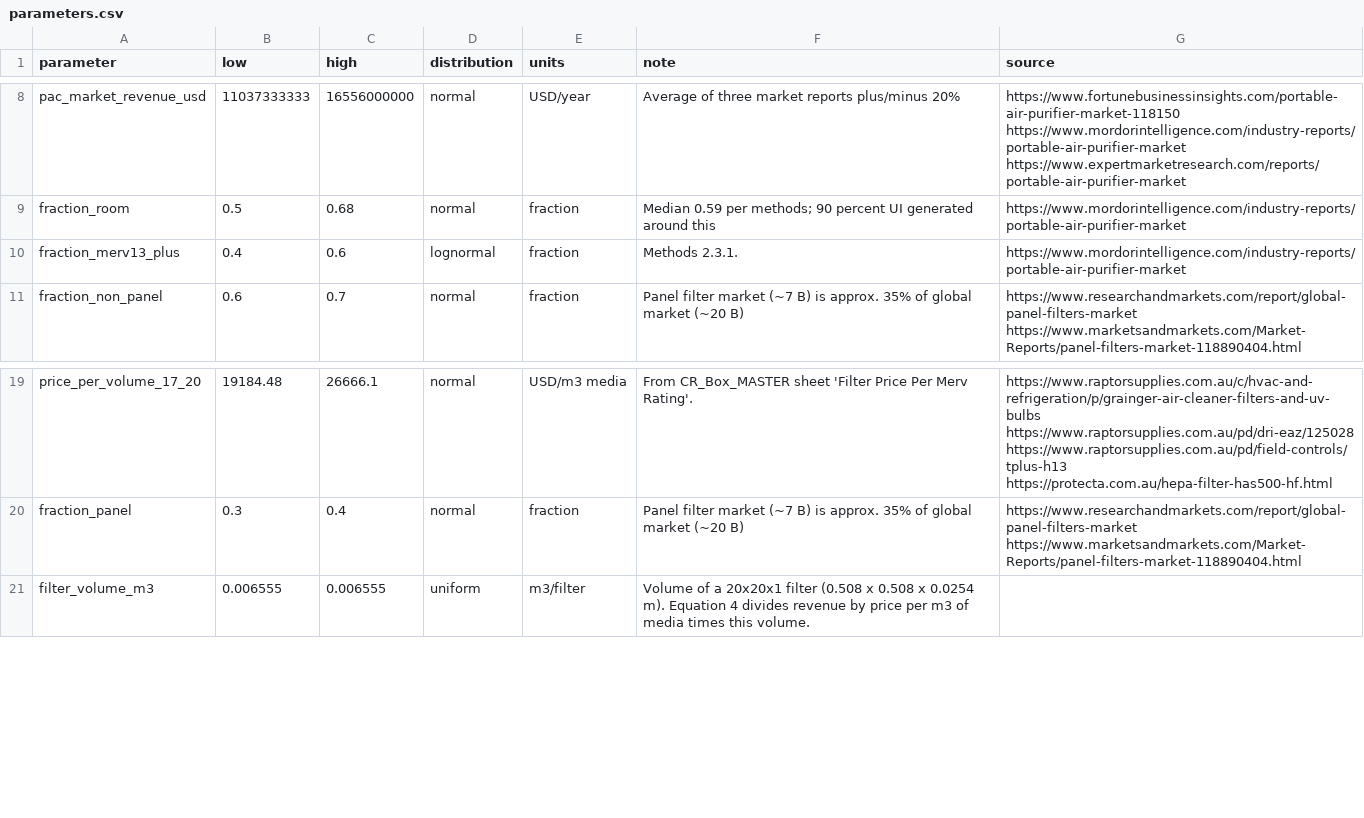
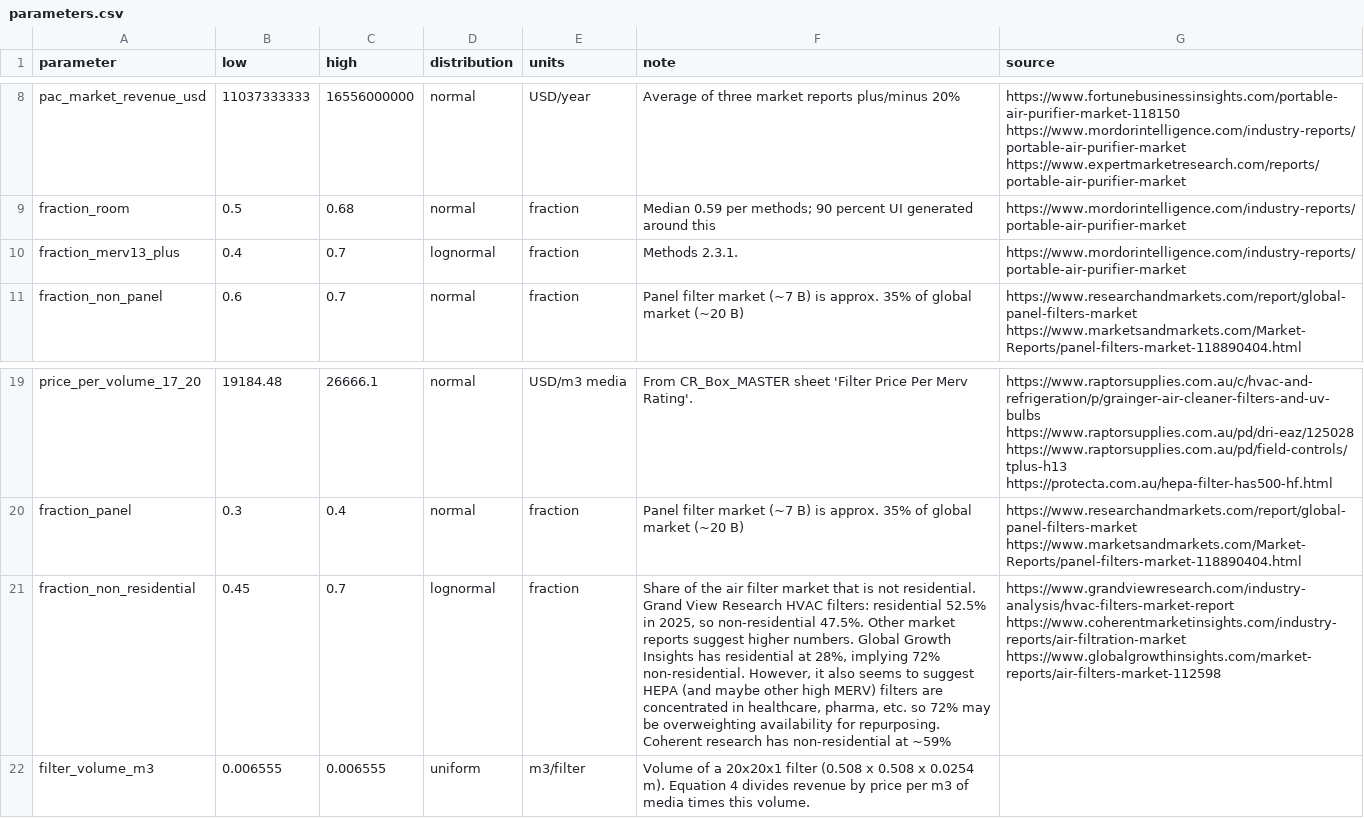
Before and after one commit to jamesmulhall/InRoomAirFilterScaleUp, a CSV file: data/scale_up/parameters.csv, drawn as a sheet; only a part is shown, gaps mark what is left out; ↵ is a line break in a cell; the diff names each change by its address in the sheet, - before the commit and + after, or states it on an @@ line.

Commit message:
plot colours, small scale up tweaks

```diff
--- a/data/scale_up/parameters.csv
+++ b/data/scale_up/parameters.csv
-C10 (high): 0.6
+C10 (high): 0.7
+row 21: fraction_non_residential | 0.45 | 0.7 | lognormal | fraction | Share of the air filter market that is not residential. Grand View Research HVAC filters: residential 52.5% in 2025, so non-residential 47.5%. Other market reports suggest higher numbers. Global Growth Insights has residential at 28%, implying 72% non-residential. However, it also seems to suggest HEPA (and maybe other high MERV) filters are concentrated in healthcare, pharma, etc. so 72% may be overweighting availability for repurposing. Coherent research has non-residential at ~59% | https://www.grandviewresearch.com/industry-analysis/hvac-filters-market-report ↵ https://www.coherentmarketinsights.com/industry-reports/air-filtration-market ↵ https://www.globalgrowthinsights.com/market-reports/air-filters-market-112598
```
Also changed, not shown: data/scale_up/settings.csv, results/scale_up/CR_boxes_prioritized/coverage_vital_scenario1.csv, 46 other files.
